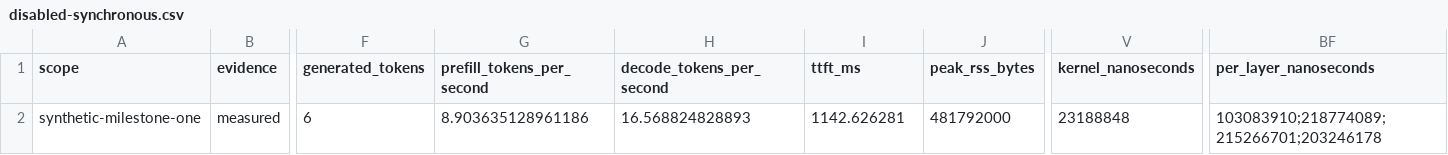
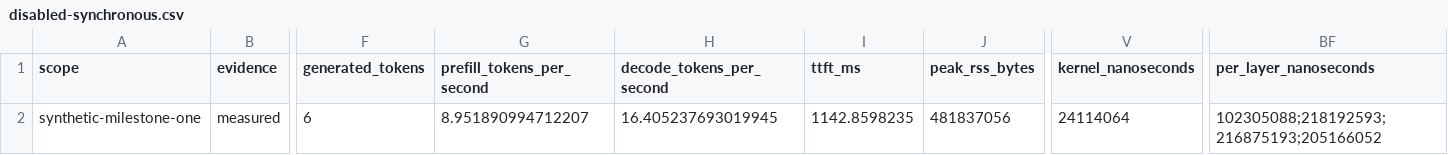
Before and after one commit to rsb1813/project-k3x, a CSV file: results/b0006-l1-cache-bf16/disabled-synchronous.csv, drawn as a sheet; only a part is shown, gaps mark what is left out; the diff names each change by its address in the sheet, - before the commit and + after, or states it on an @@ line.

```diff
--- a/results/b0006-l1-cache-bf16/disabled-synchronous.csv
+++ b/results/b0006-l1-cache-bf16/disabled-synchronous.csv
-G2 (prefill_tokens_per_second): 8.903635128961186
+G2 (prefill_tokens_per_second): 8.951890994712207
-H2 (decode_tokens_per_second): 16.568824828893
+H2 (decode_tokens_per_second): 16.405237693019945
-I2 (ttft_ms): 1142.626281
+I2 (ttft_ms): 1142.8598235
-J2 (peak_rss_bytes): 481792000
+J2 (peak_rss_bytes): 481837056
-V2 (kernel_nanoseconds): 23188848
+V2 (kernel_nanoseconds): 24114064
-BF2 (per_layer_nanoseconds): 103083910;218774089;215266701;203246178
+BF2 (per_layer_nanoseconds): 102305088;218192593;216875193;205166052
```
Also changed, not shown: results/b0006-l1-cache-bf16/disabled-prefetch.csv, results/b0006-l1-cache-bf16/static-prefetch.csv, 16 other files.
